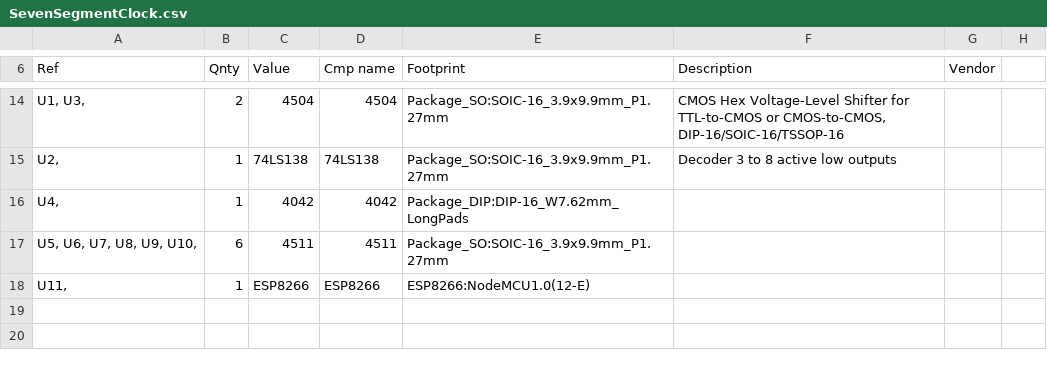
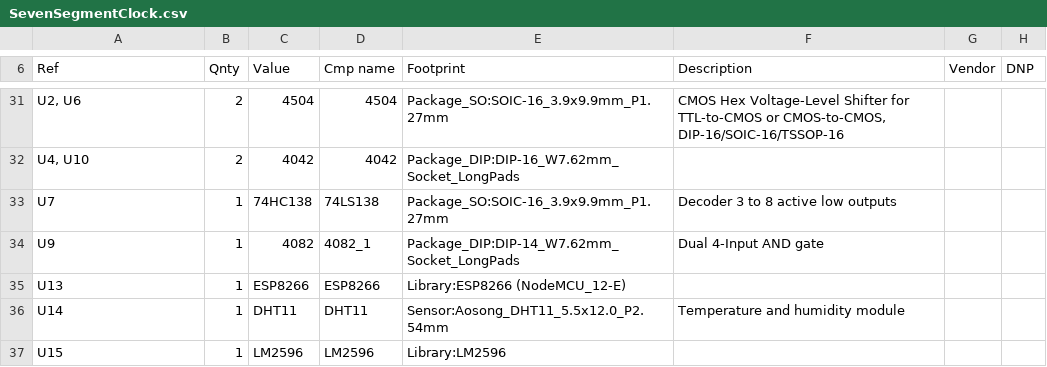
Before and after one commit to erickpires/seven-segments-clock, a CSV file: SevenSegmentClock/SevenSegmentClock.csv, drawn as a sheet; only a part is shown, gaps mark what is left out; the diff covers the shown part only.

```diff
--- a/SevenSegmentClock/SevenSegmentClock.csv
+++ b/SevenSegmentClock/SevenSegmentClock.csv
@@ -6 +6 @@
-"Ref","Qnty","Value","Cmp name","Footprint","Description","Vendor"
+"Ref","Qnty","Value","Cmp name","Footprint","Description","Vendor","DNP"
@@ -14,5 +31,7 @@
-"U1, U3, ","2","4504","4504","Package_SO:SOIC-16_3.9x9.9mm_P1.27mm","CMOS Hex Voltage-Level Shifter for TTL-to-CMOS or CMOS-to-CMOS, DIP-16/SOIC-16/TSSOP-16",""
-"U2, ","1","74LS138","74LS138","Package_SO:SOIC-16_3.9x9.9mm_P1.27mm","Decoder 3 to 8 active low outputs",""
-"U4, ","1","4042","4042","Package_DIP:DIP-16_W7.62mm_LongPads","",""
-"U5, U6, U7, U8, U9, U10, ","6","4511","4511","Package_SO:SOIC-16_3.9x9.9mm_P1.27mm","",""
-"U11, ","1","ESP8266","ESP8266","ESP8266:NodeMCU1.0(12-E)","",""
+"U2, U6","2","4504","4504","Package_SO:SOIC-16_3.9x9.9mm_P1.27mm","CMOS Hex Voltage-Level Shifter for TTL-to-CMOS or CMOS-to-CMOS, DIP-16/SOIC-16/TSSOP-16","",""
+"U4, U10","2","4042","4042","Package_DIP:DIP-16_W7.62mm_Socket_LongPads","","",""
+"U7","1","74HC138","74LS138","Package_SO:SOIC-16_3.9x9.9mm_P1.27mm","Decoder 3 to 8 active low outputs","",""
+"U9","1","4082","4082_1","Package_DIP:DIP-14_W7.62mm_Socket_LongPads","Dual 4-Input AND gate","",""
+"U13","1","ESP8266","ESP8266","Library:ESP8266 (NodeMCU_12-E)","","",""
+"U14","1","DHT11","DHT11","Sensor:Aosong_DHT11_5.5x12.0_P2.54mm","Temperature and humidity module","",""
+"U15","1","LM2596","LM2596","Library:LM2596","","",""
```
Also changed, not shown: 19 added rows, 2 removed rows and 17 edited cells elsewhere in this file, 11 other files.
